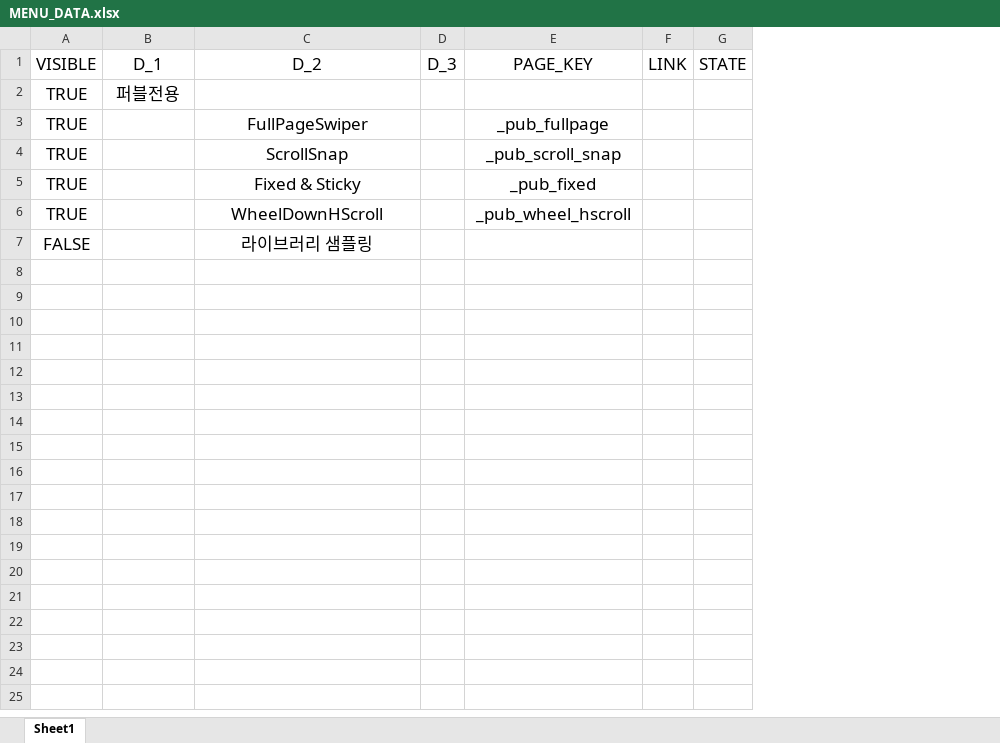
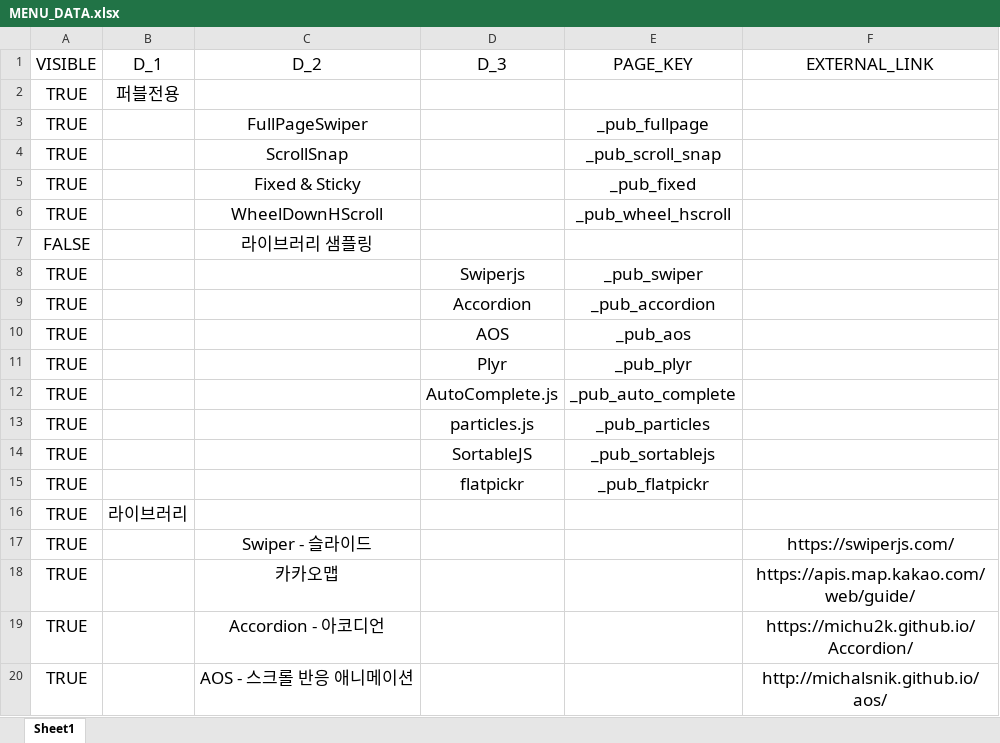
Before and after one commit to dol2156/base-static, an Excel workbook: MENU_DATA.xlsx, sheet Sheet1, drawn as a sheet; only a part is shown; values as stored, in another font and other column widths than the file's, no borders; removed rows and columns are numbered as before the commit, all else as after; the diff covers the shown part only; the diff names each change by its address in the sheet, - before the commit and + after, or states it on an @@ line.

```diff
--- a/MENU_DATA.xlsx (sheet Sheet1)
+++ b/MENU_DATA.xlsx (sheet Sheet1)
-column D (D_3), empty
+column D (D_3), empty
-column F (LINK), empty
-column G (STATE), empty
+column F (EXTERNAL_LINK), empty
+row 8: TRUE |  |  | Swiperjs | _pub_swiper
+row 9: TRUE |  |  | Accordion | _pub_accordion
+row 10: TRUE |  |  | AOS | _pub_aos
+row 11: TRUE |  |  | Plyr | _pub_plyr
+row 12: TRUE |  |  | AutoComplete.js | _pub_auto_complete
+row 13: TRUE |  |  | particles.js | _pub_particles
+row 14: TRUE |  |  | SortableJS | _pub_sortablejs
+row 15: TRUE |  |  | flatpickr | _pub_flatpickr
+row 16: TRUE | 라이브러리
+row 17: TRUE |  | Swiper - 슬라이드 |  |  | https://swiperjs.com/
+row 18: TRUE |  | 카카오맵 |  |  | https://apis.map.kakao.com/web/guide/
+row 19: TRUE |  | Accordion - 아코디언 |  |  | https://michu2k.github.io/Accordion/
+row 20: TRUE |  | AOS - 스크롤 반응 애니메이션 |  |  | http://michalsnik.github.io/aos/
```
Also changed, not shown: 17 added rows elsewhere in this sheet, 6 other files.
